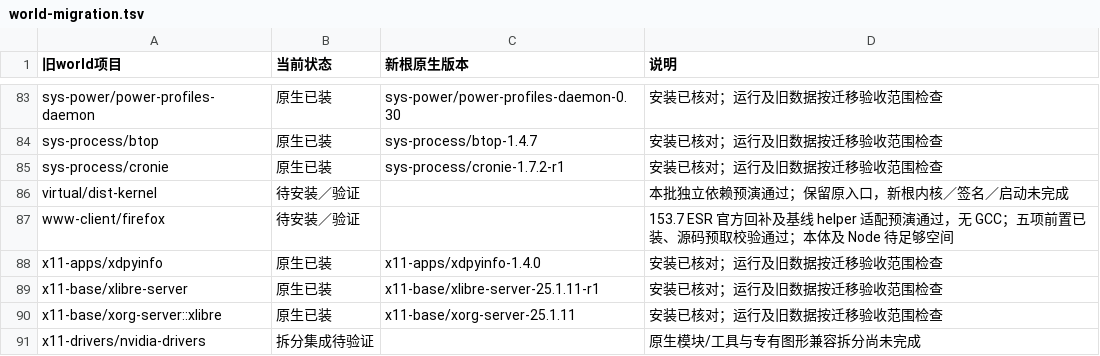
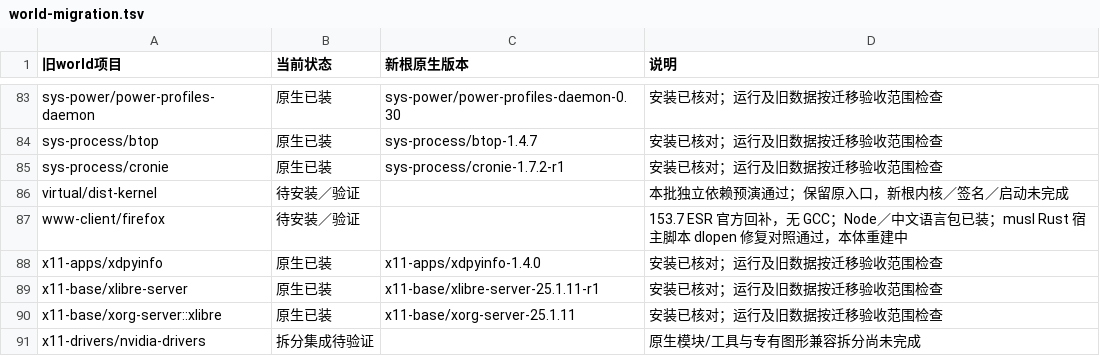
Before and after one commit to Cyberl-ty02/dotfiles, a TSV file: gentoo_setting/experiments/musl-llvm-pc/world-migration.tsv, drawn as a sheet; only a part is shown, gaps mark what is left out.

Commit message:
fix(gentoo): scope dynamic musl Rust builds to Firefox

```diff
--- a/gentoo_setting/experiments/musl-llvm-pc/world-migration.tsv
+++ b/gentoo_setting/experiments/musl-llvm-pc/world-migration.tsv
@@ -86,3 +86,3 @@ sys-process/cronie	原生已装	sys-process/cronie-1.7.2-r1	安装已核对；
 virtual/dist-kernel	待安装／验证		本批独立依赖预演通过；保留原入口，新根内核／签名／启动未完成
-www-client/firefox	待安装／验证		153.7 ESR 官方回补及基线 helper 适配预演通过，无 GCC；五项前置已装、源码预取校验通过；本体及 Node 待足够空间
+www-client/firefox	待安装／验证		153.7 ESR 官方回补，无 GCC；Node／中文语言包已装；musl Rust 宿主脚本 dlopen 修复对照通过，本体重建中
 x11-apps/xdpyinfo	原生已装	x11-apps/xdpyinfo-1.4.0	安装已核对；运行及旧数据按迁移验收范围检查
```
Also changed, not shown: 4 other files.
